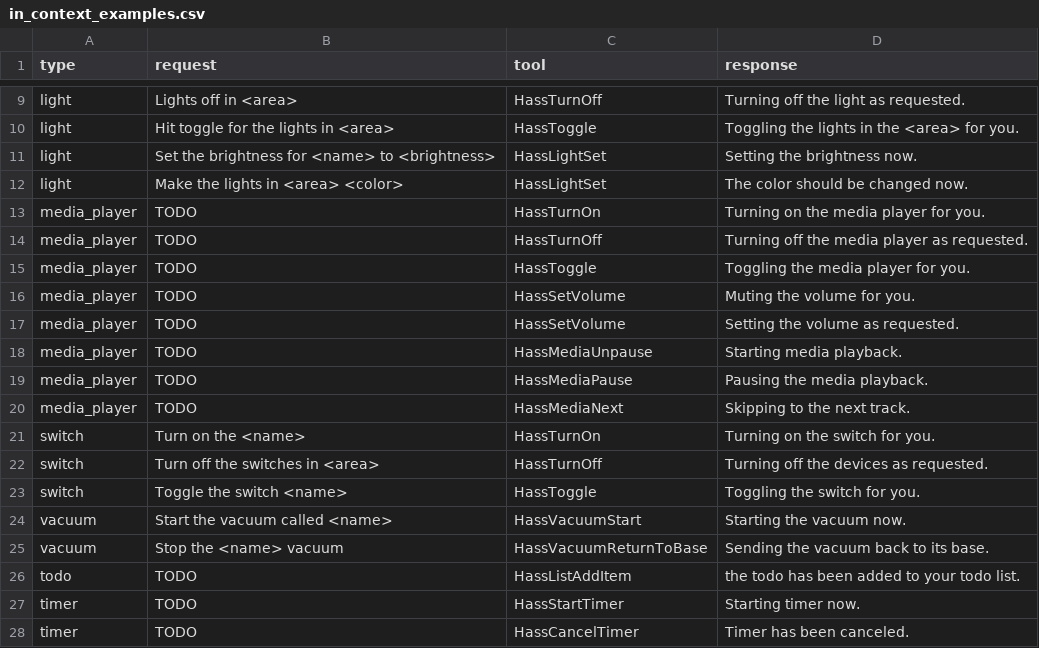
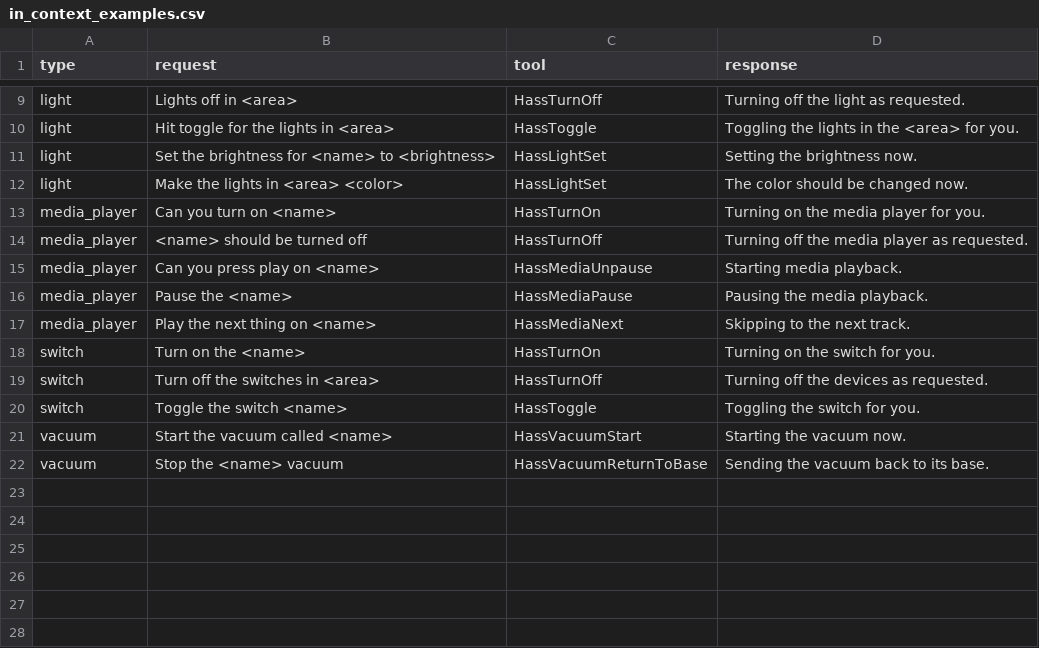
Before and after one commit to acon96/home-llm, a CSV file: custom_components/llama_conversation/in_context_examples.csv, drawn as a sheet; only a part is shown, gaps mark what is left out.

```diff
--- a/custom_components/llama_conversation/in_context_examples.csv
+++ b/custom_components/llama_conversation/in_context_examples.csv
@@ -12,10 +12,7 @@ light,Set the brightness for <name> to <brightness>,HassLightSet,Setting the bri
 light,Make the lights in <area> <color>,HassLightSet,The color should be changed now.
-media_player,TODO,HassTurnOn,Turning on the media player for you.
-media_player,TODO,HassTurnOff,Turning off the media player as requested.
-media_player,TODO,HassToggle,Toggling the media player for you.
-media_player,TODO,HassSetVolume,Muting the volume for you.
-media_player,TODO,HassSetVolume,Setting the volume as requested.
-media_player,TODO,HassMediaUnpause,Starting media playback.
-media_player,TODO,HassMediaPause,Pausing the media playback.
-media_player,TODO,HassMediaNext,Skipping to the next track.
+media_player,Can you turn on <name>,HassTurnOn,Turning on the media player for you.
+media_player,<name> should be turned off,HassTurnOff,Turning off the media player as requested.
+media_player,Can you press play on <name>,HassMediaUnpause,Starting media playback.
+media_player,Pause the <name>,HassMediaPause,Pausing the media playback.
+media_player,Play the next thing on <name>,HassMediaNext,Skipping to the next track.
 switch,Turn on the <name>,HassTurnOn,Turning on the switch for you.
@@ -25,4 +22 @@ vacuum,Start the vacuum called <name>,HassVacuumStart,Starting the vacuum now.
 vacuum,Stop the <name> vacuum,HassVacuumReturnToBase,Sending the vacuum back to its base.
-todo,TODO,HassListAddItem,the todo has been added to your todo list.
-timer,TODO,HassStartTimer,Starting timer now.
-timer,TODO,HassCancelTimer,Timer has been canceled.
```
Also changed, not shown: 6 other files.
